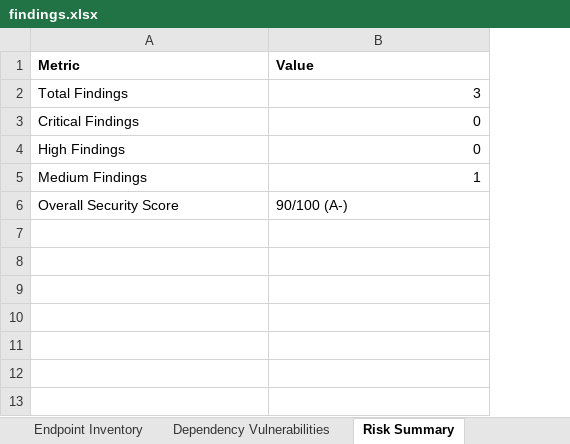
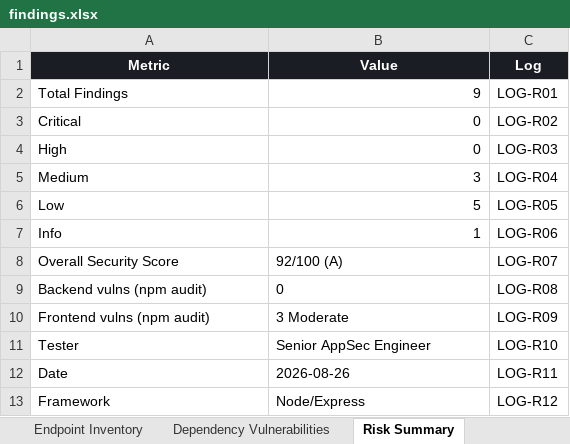
Before and after one commit to srikanthch3063/career-roadmap, an Excel workbook: Vulnerability Test Results/findings.xlsx, sheet Risk Summary, drawn as a sheet; values as stored, in another font and other column widths than the file's, no borders; addresses are those after the commit; the diff names each change by its address in the sheet, - before the commit and + after, or states it on an @@ line.

```diff
--- a/Vulnerability Test Results/findings.xlsx (sheet Risk Summary)
+++ b/Vulnerability Test Results/findings.xlsx (sheet Risk Summary)
+column C (Log), rows 2-4: LOG-R01 | LOG-R02 | LOG-R03; rows 7-8: LOG-R06 | LOG-R07
@@ A1:B1 fill: none → #1A1D24, text colour: black → #FFFFFF, alignment: left → center @@
-B2 (Value): 3
+B2 (Value): 9
-A3 (Metric): Critical Findings
+A3 (Metric): Critical
-A4 (Metric): High Findings
+A4 (Metric): High
+row 5: Medium | 3 | LOG-R04
+row 6: Low | 5 | LOG-R05
-A7 (Metric): Medium Findings
+A7 (Metric): Info
-B8 (Value): 90/100 (A-)
+B8 (Value): 92/100 (A)
+row 9: Backend vulns (npm audit) | 0 | LOG-R08
+row 10: Frontend vulns (npm audit) | 3 Moderate | LOG-R09
+row 11: Tester | Senior AppSec Engineer | LOG-R10
+row 12: Date | 2026-08-26 | LOG-R11
+row 13: Framework | Node/Express | LOG-R12
```
Also changed, not shown: sheet Endpoint Inventory, sheet Security Findings, sheet Dependency Vulnerabilities, Vulnerability Test Results/endpoint-inventory.xlsx, 5 other files.
